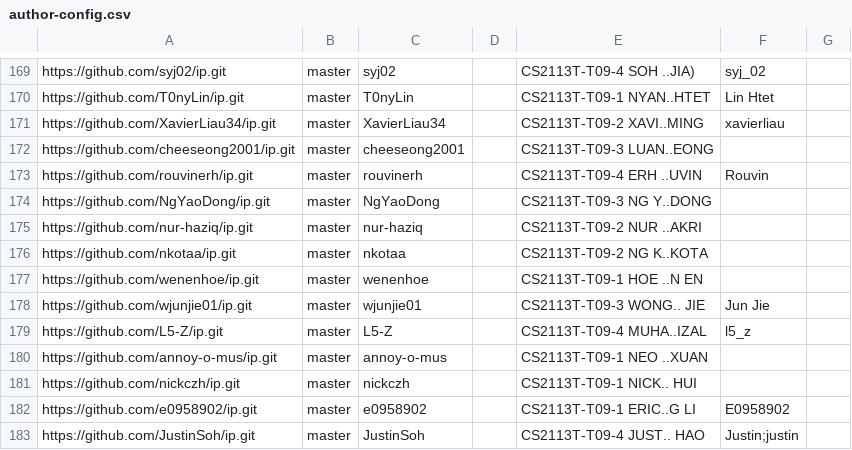
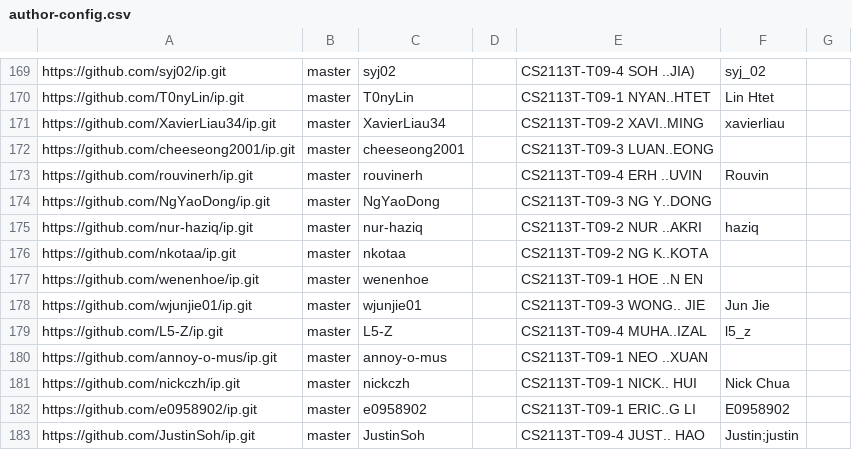
Before and after one commit to nus-cs2113-AY2324S2/ip-dashboard, a CSV file: configs/author-config.csv, drawn as a sheet; only a part is shown, gaps mark what is left out.

Commit message:
Update configs

```diff
--- a/configs/author-config.csv
+++ b/configs/author-config.csv
@@ -174,3 +174,3 @@ https://github.com/rouvinerh/ip.git,master,rouvinerh,,CS2113T-T09-4 ERH ..UVIN,R
 https://github.com/NgYaoDong/ip.git,master,NgYaoDong,,CS2113T-T09-3 NG Y..DONG,,
-https://github.com/nur-haziq/ip.git,master,nur-haziq,,CS2113T-T09-2 NUR ..AKRI,,
+https://github.com/nur-haziq/ip.git,master,nur-haziq,,CS2113T-T09-2 NUR ..AKRI,haziq,
 https://github.com/nkotaa/ip.git,master,nkotaa,,CS2113T-T09-2 NG K..KOTA,,
@@ -180,3 +180,3 @@ https://github.com/L5-Z/ip.git,master,L5-Z,,CS2113T-T09-4 MUHA..IZAL,l5_z,
 https://github.com/annoy-o-mus/ip.git,master,annoy-o-mus,,CS2113T-T09-1 NEO ..XUAN,,
-https://github.com/nickczh/ip.git,master,nickczh,,CS2113T-T09-1 NICK.. HUI,,
+https://github.com/nickczh/ip.git,master,nickczh,,CS2113T-T09-1 NICK.. HUI,Nick Chua,
 https://github.com/e0958902/ip.git,master,e0958902,,CS2113T-T09-1 ERIC..G LI,E0958902,
```
